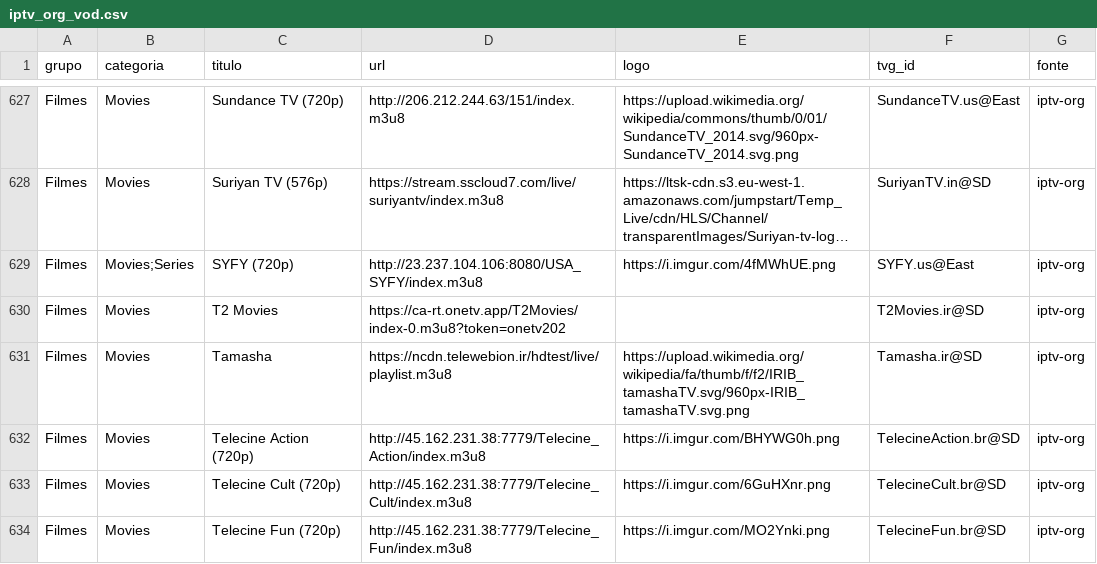
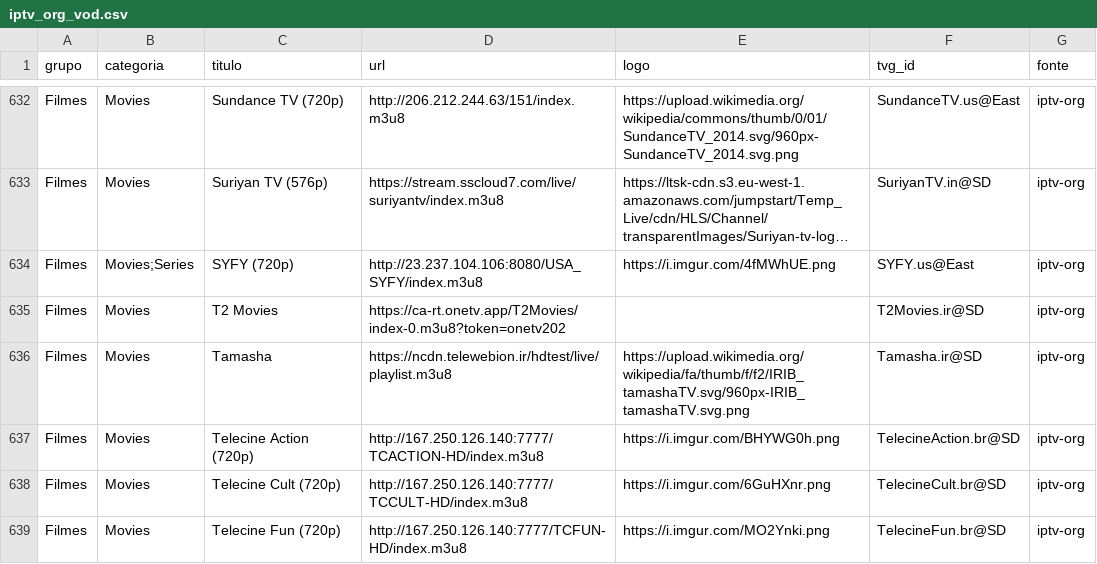
Before and after one commit to kaykewf13/animeout, a CSV file: sources/iptv_org_vod.csv, drawn as a sheet; only a part is shown, gaps mark what is left out; long unchanged cells end in …; the diff covers the shown part only.

```diff
--- a/sources/iptv_org_vod.csv
+++ b/sources/iptv_org_vod.csv
@@ -631,4 +636,4 @@ Filmes,Movies,T2 Movies,https://ca-rt.onetv.app/T2Movies/index-0.m3u8?token=onet
 Filmes,Movies,Tamasha,https://ncdn.telewebion.ir/hdtest/live/playlist.m3u8,https://upload.wikimedia.org/wikipedia/fa/thumb/f/f2/IRIB_tamashaTV.svg/960px-IRIB_tamashaTV.svg.png,Tamasha.ir@SD,iptv-org
-Filmes,Movies,Telecine Action (720p),http://45.162.231.38:7779/Telecine_Action/index.m3u8,https://i.imgur.com/BHYWG0h.png,TelecineAction.br@SD,iptv-org
-Filmes,Movies,Telecine Cult (720p),http://45.162.231.38:7779/Telecine_Cult/index.m3u8,https://i.imgur.com/6GuHXnr.png,TelecineCult.br@SD,iptv-org
-Filmes,Movies,Telecine Fun (720p),http://45.162.231.38:7779/Telecine_Fun/index.m3u8,https://i.imgur.com/MO2Ynki.png,TelecineFun.br@SD,iptv-org
+Filmes,Movies,Telecine Action (720p),http://167.250.126.140:7777/TCACTION-HD/index.m3u8,https://i.imgur.com/BHYWG0h.png,TelecineAction.br@SD,iptv-org
+Filmes,Movies,Telecine Cult (720p),http://167.250.126.140:7777/TCCULT-HD/index.m3u8,https://i.imgur.com/6GuHXnr.png,TelecineCult.br@SD,iptv-org
+Filmes,Movies,Telecine Fun (720p),http://167.250.126.140:7777/TCFUN-HD/index.m3u8,https://i.imgur.com/MO2Ynki.png,TelecineFun.br@SD,iptv-org
```
Also changed, not shown: 5 added rows and 16 edited cells elsewhere in this file, 2 other files.
